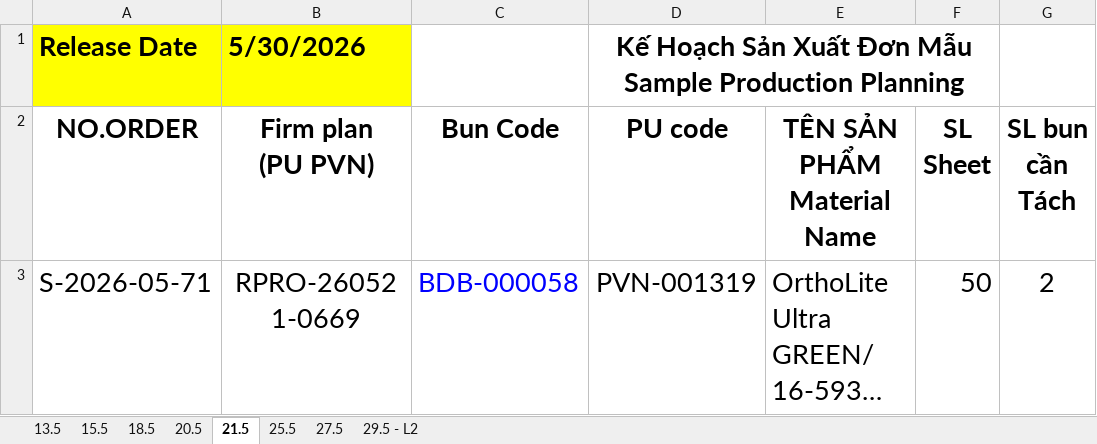
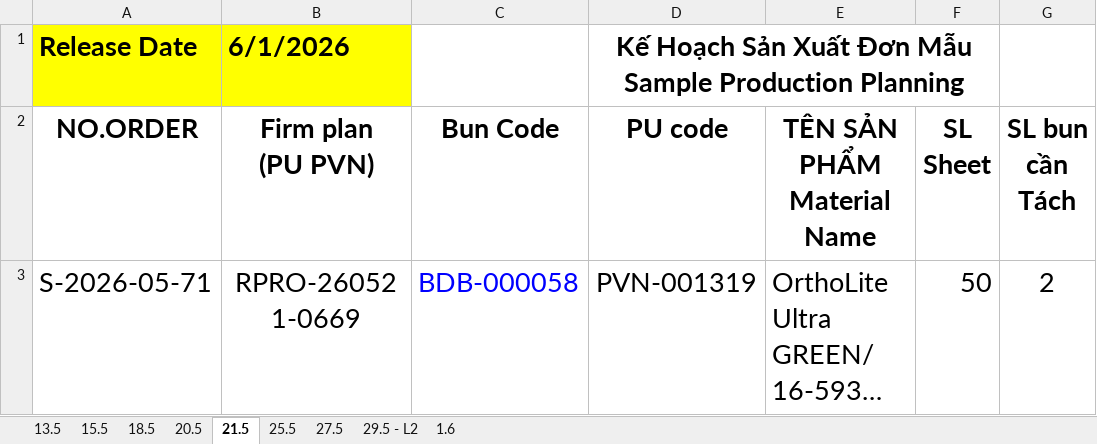
Before and after one commit to lam231095/DailyFoamingReport, an Excel workbook: Kế hoach sản xuất Sample.xlsx, sheet 21.5, drawn as a sheet; only a part is shown; long unchanged cells end in …; values as stored, in another font and other column widths than the file's, no borders; conditional formats not drawn; the diff names each change by its address in the sheet, - before the commit and + after, or states it on an @@ line.

Commit message:
feat: update sample production plans for BCN 1.6 and 1.6 sheets

```diff
--- a/Kế hoach sản xuất Sample.xlsx (sheet 21.5)
+++ b/Kế hoach sản xuất Sample.xlsx (sheet 21.5)
+sheet tab: 1.6
-B1: 5/30/2026
+B1: 6/1/2026
```
Also changed, not shown: sheet 18.5, sheet 20.5, sheet 15.5, sheet 25.5, sheet 27.5, sheet 29.5 - L2, 1 other file.
